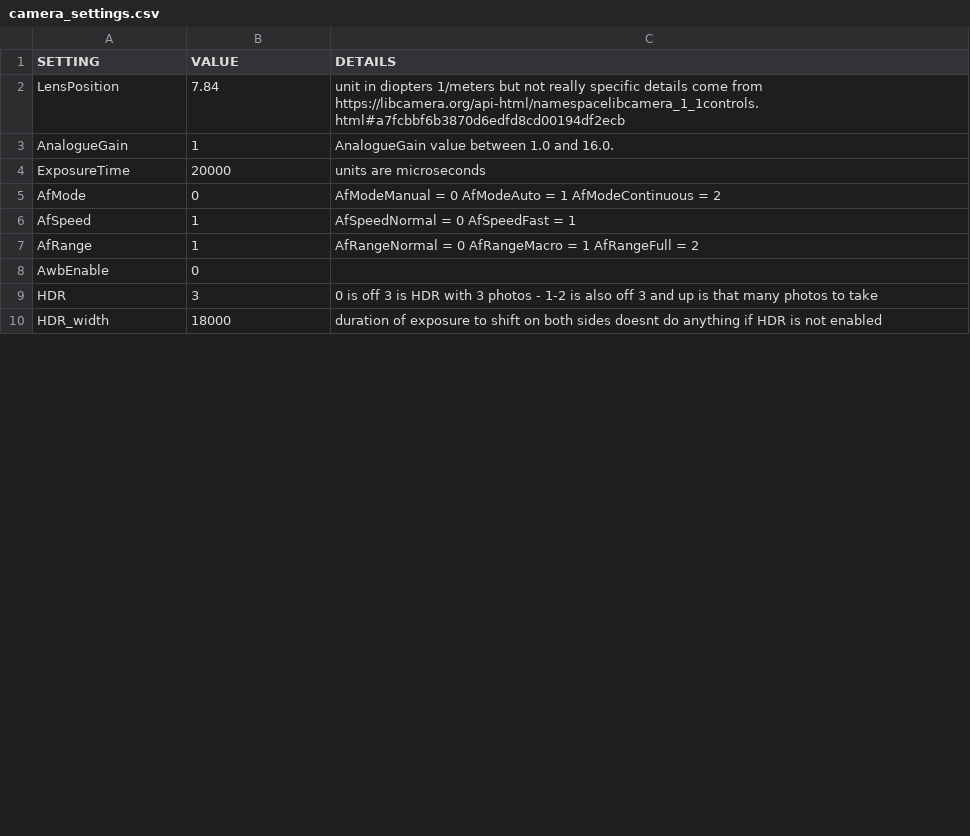
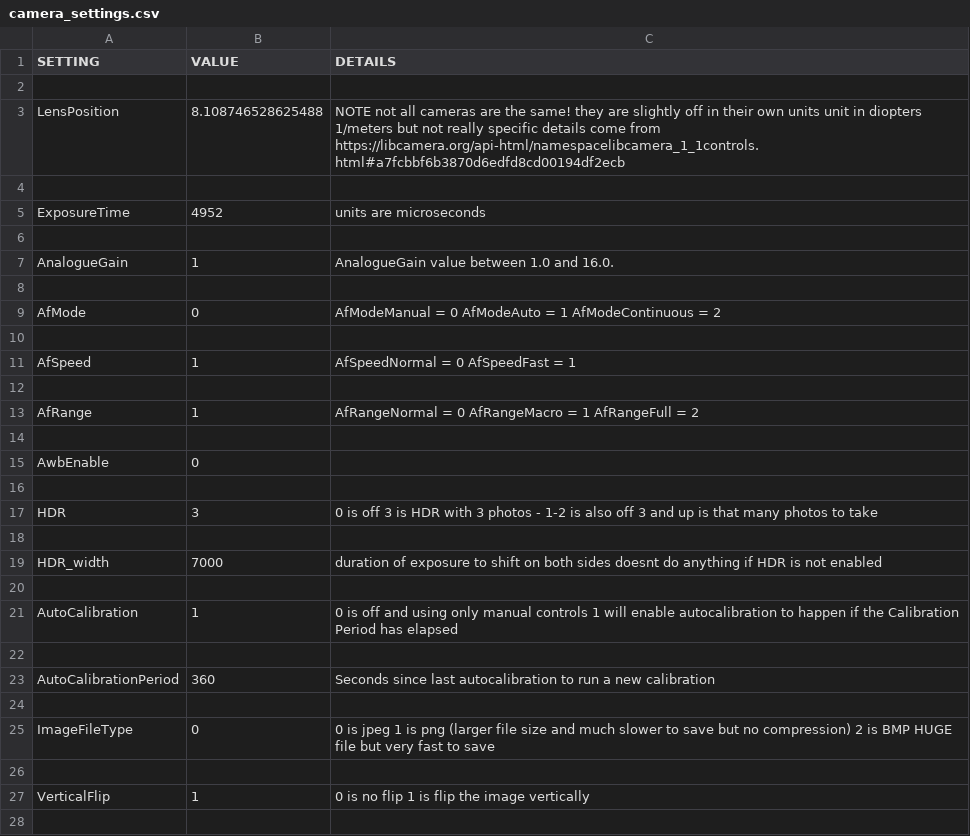
Before and after one commit to Digital-Naturalism-Laboratories/Mothbox, a CSV file: Software/camera_settings.csv, drawn as a sheet; only a part is shown; the diff covers the shown part only.

Commit message:
Update camera_settings.csv

```diff
--- a/Software/camera_settings.csv
+++ b/Software/camera_settings.csv
@@ -1,10 +1,28 @@
 SETTING,VALUE,DETAILS
-LensPosition,7.84, unit in diopters 1/meters but not really specific details come from https://libcamera.org/api-html/namespacelibcamera_1_1controls.html#a7fcbbf6b3870d6edfd8cd00194df2ecb
+
+LensPosition,8.108746528625488, NOTE not all cameras are the same! they are slightly off in their own units   unit in diopters 1/meters but not really specific details come from https://libcamera.org/api-html/namespacelibcamera_1_1controls.html#a7fcbbf6b3870d6edfd8cd00194df2ecb
+
+ExposureTime,4952,units are microseconds
+
 AnalogueGain,1,AnalogueGain value between 1.0 and 16.0.
-ExposureTime,20000,units are microseconds
+
 AfMode, 0, AfModeManual = 0 AfModeAuto = 1 AfModeContinuous = 2
+
 AfSpeed,1,AfSpeedNormal = 0 AfSpeedFast = 1
+
 AfRange,1,AfRangeNormal = 0 AfRangeMacro = 1 AfRangeFull = 2
+
 AwbEnable,0,
+
 HDR,3,0 is off 3 is HDR with 3 photos -  1-2 is also off  3 and up is that many photos to take
-HDR_width,18000, duration of exposure to shift on both sides doesnt do anything if HDR is not enabled
+
+HDR_width,7000, duration of exposure to shift on both sides doesnt do anything if HDR is not enabled
+
+AutoCalibration,1,0 is off and using only manual controls   1 will enable autocalibration to happen if the Calibration Period has elapsed
+
+AutoCalibrationPeriod,360, Seconds since last autocalibration to run a new calibration
+
+ImageFileType,0, 0 is jpeg   1 is png (larger file size and much slower to save but no compression)  2 is BMP HUGE file but very fast to save
+
+VerticalFlip,1, 0 is no flip     1 is flip the image vertically
+
```
Also changed, not shown: 2 edited cells elsewhere in this file.
